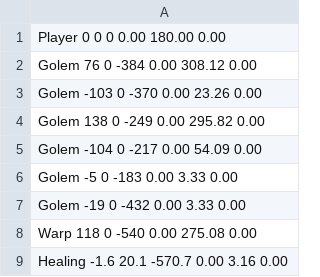
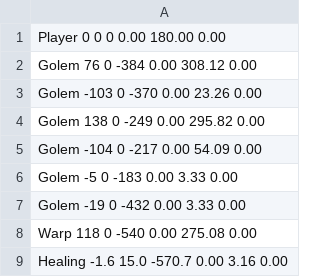
Before and after one commit to Jackal0024/DXlibActionGame, a CSV file: ActionGame/res/MapData01.csv, drawn as a sheet.

```diff
--- a/ActionGame/res/MapData01.csv
+++ b/ActionGame/res/MapData01.csv
@@ -8,2 +8,2 @@ Golem -19 0 -432 0.00 3.33 0.00
 Warp 118 0 -540 0.00 275.08 0.00
-Healing -1.6 20.1 -570.7 0.00 3.16 0.00
+Healing -1.6 15.0 -570.7 0.00 3.16 0.00
```
Also changed, not shown: ActionGame/res/MapData02.csv, 48 other files.
